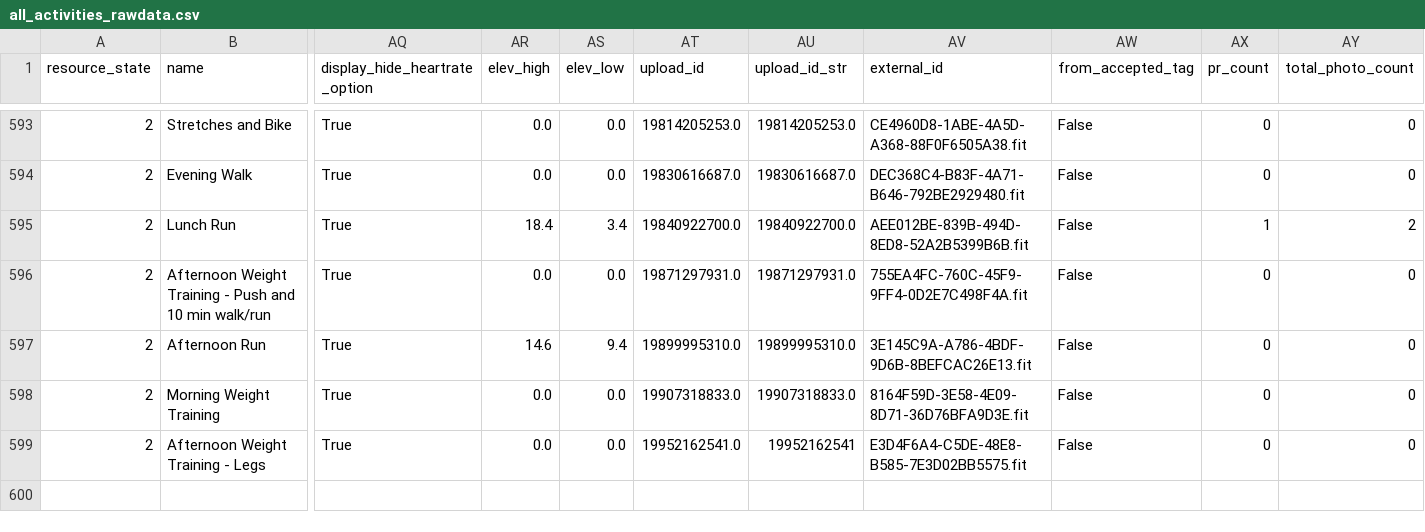
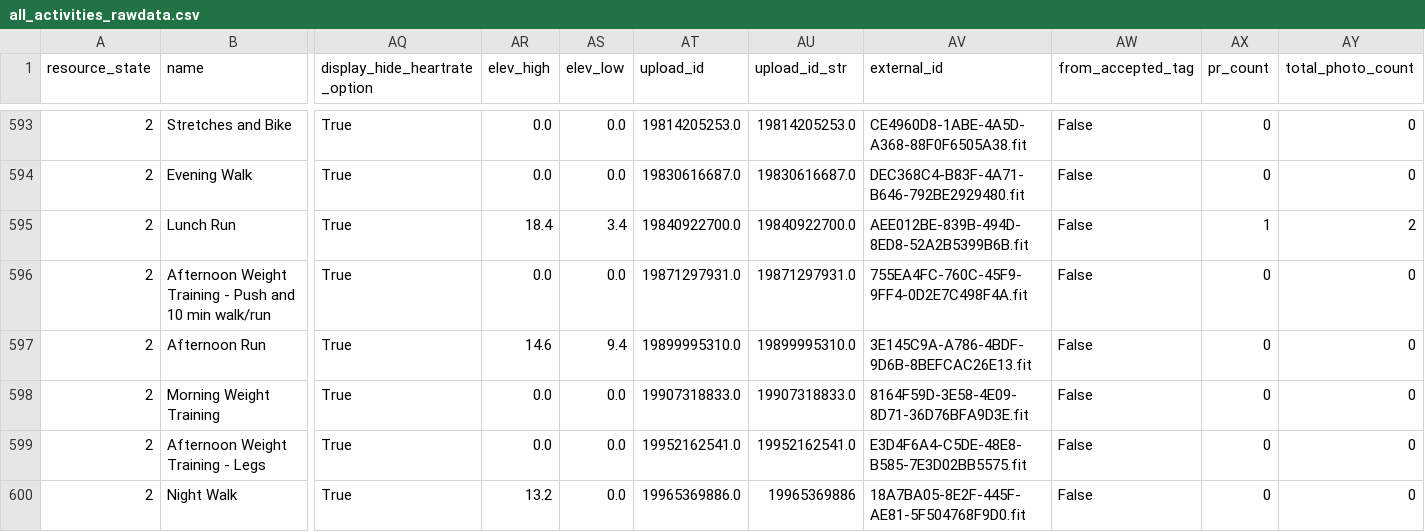
Before and after one commit to adbrigs/strava-training-dashboard, a CSV file: Training_Intensity_Report/dashboard/data/all_activities_rawdata.csv, drawn as a sheet; only a part is shown, gaps mark what is left out; rows hold the shown columns only; the diff names each change by its address in the sheet, - before the commit and + after, or states it on an @@ line.

```diff
--- a/Training_Intensity_Report/dashboard/data/all_activities_rawdata.csv
+++ b/Training_Intensity_Report/dashboard/data/all_activities_rawdata.csv
-AU599 (upload_id_str): 19952162541
+AU599 (upload_id_str): 19952162541.0
+row 600: 2 | Night Walk | True | 13.2 | 0.0 | 19965369886.0 | 19965369886 | 18A7BA05-8E2F-445F-AE81-5F504768F9D0.fit | False | 0 | 0
```
